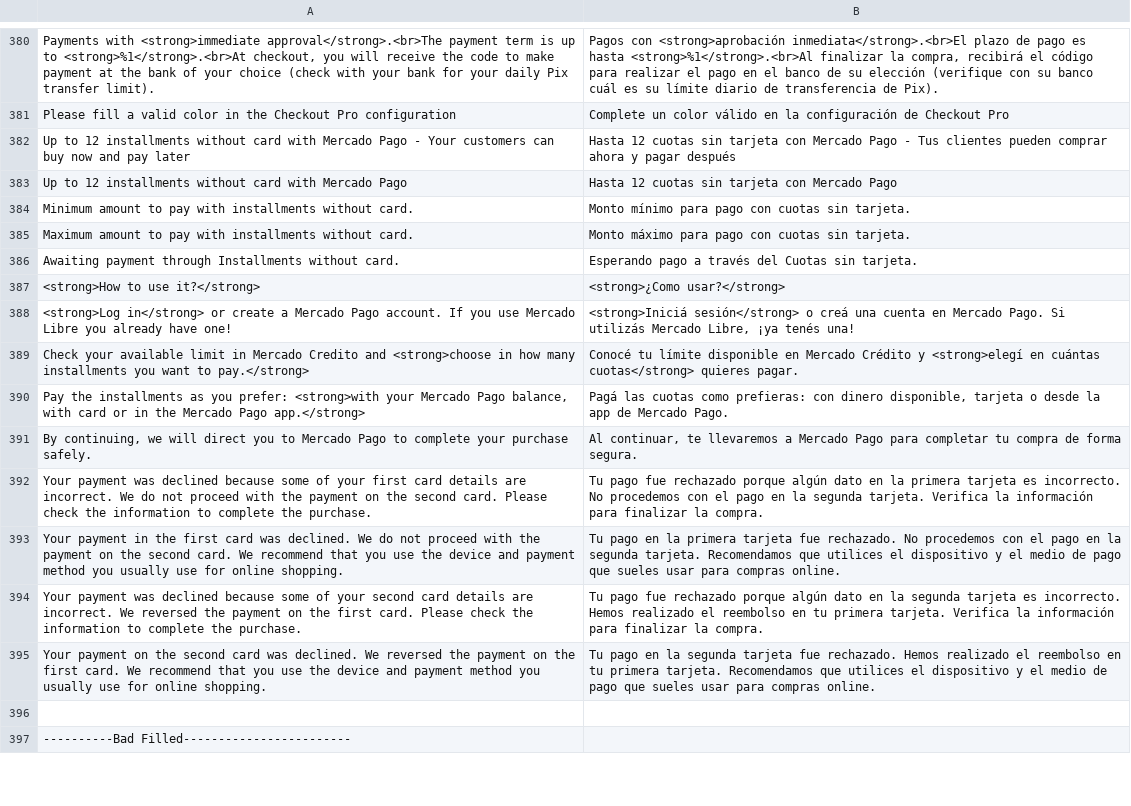
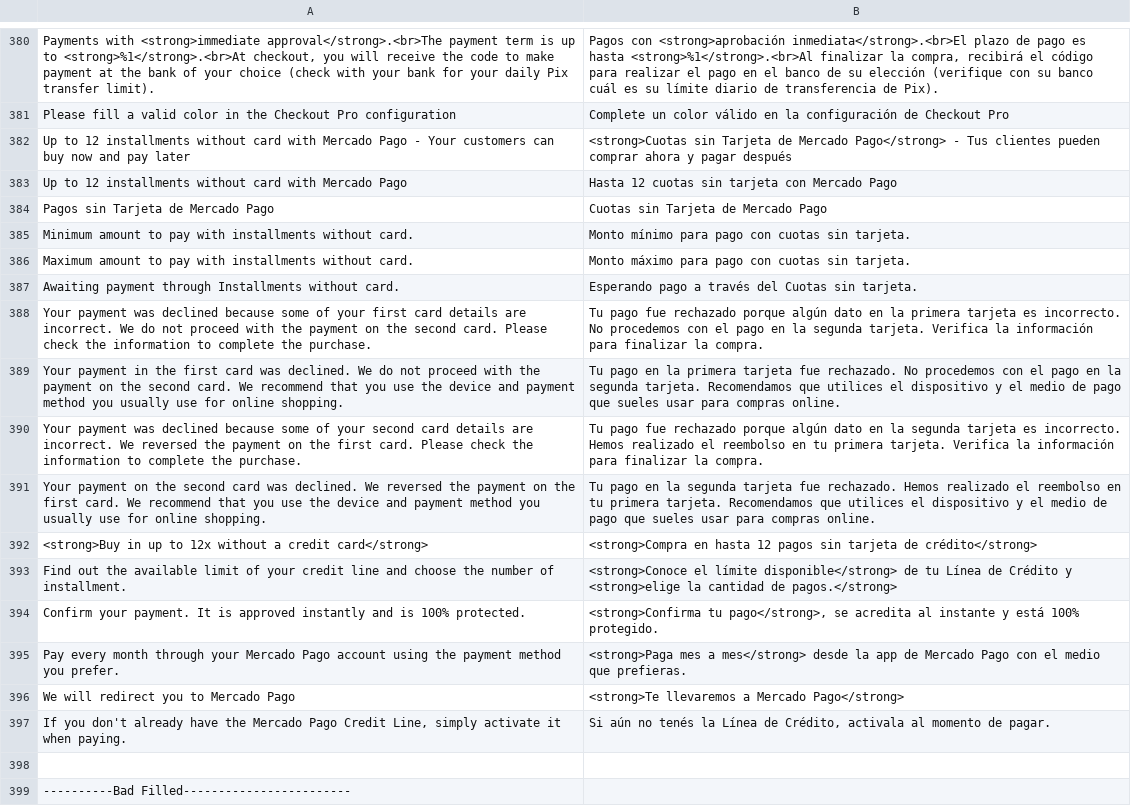
Before and after one commit to mercadopago/adb-payment, a CSV file: i18n/es_CL.csv, drawn as a sheet; only a part is shown, gaps mark what is left out; removed rows and columns are numbered as before the commit, all else as after; the diff names each change by its address in the sheet, - before the commit and + after, or states it on an @@ line.

```diff
--- a/i18n/es_CL.csv
+++ b/i18n/es_CL.csv
-B382: Hasta 12 cuotas sin tarjeta con Mercado Pago - Tus…
+B382: <strong>Cuotas sin Tarjeta de Mercado Pago</strong> - Tus…
+row 384: Pagos sin Tarjeta de Mercado Pago | Cuotas sin Tarjeta de Mercado Pago
-row 387: <strong>How to use it?</strong> | <strong>¿Como usar?</strong>
-row 388: <strong>Log in</strong> or create a Mercado Pago account. If you use Mercado Libre you already have one! | <strong>Iniciá sesión</strong> o creá una cuenta en Mercado Pago. Si utilizás Mercado Libre, ¡ya tenés una!
-row 389: Check your available limit in Mercado Credito and <strong>choose in how many installments you want to pay.</strong> | Conocé tu límite disponible en Mercado Crédito y <strong>elegí en cuántas cuotas</strong> quieres pagar.
-row 390: Pay the installments as you prefer: <strong>with your Mercado Pago balance, with card or in the Mercado Pago app.</strong> | Pagá las cuotas como prefieras: con dinero disponible, tarjeta o desde la app de Mercado Pago.
-row 391: By continuing, we will direct you to Mercado Pago to complete your purchase safely. | Al continuar, te llevaremos a Mercado Pago para completar tu compra de forma segura.
+row 392: <strong>Buy in up to 12x without a credit card</strong> | <strong>Compra en hasta 12 pagos sin tarjeta de crédito</strong>
+row 393: Find out the available limit of your credit line and choose the number of installment. | <strong>Conoce el límite disponible</strong> de tu Línea de Crédito y <strong>elige la cantidad de pagos.</strong>
+row 394: Confirm your payment. It is approved instantly and is 100% protected. | <strong>Confirma tu pago</strong>, se acredita al instante y está 100% protegido.
+row 395: Pay every month through your Mercado Pago account using the payment method you prefer. | <strong>Paga mes a mes</strong> desde la app de Mercado Pago con el medio que prefieras.
+row 396: We will redirect you to Mercado Pago | <strong>Te llevaremos a Mercado Pago</strong>
+row 397: If you don't already have the Mercado Pago Credit Line, simply activate it when paying. | Si aún no tenés la Línea de Crédito, activala al momento de pagar.
```
Also changed, not shown: i18n/es_AR.csv, i18n/es_CO.csv, 38 other files.
